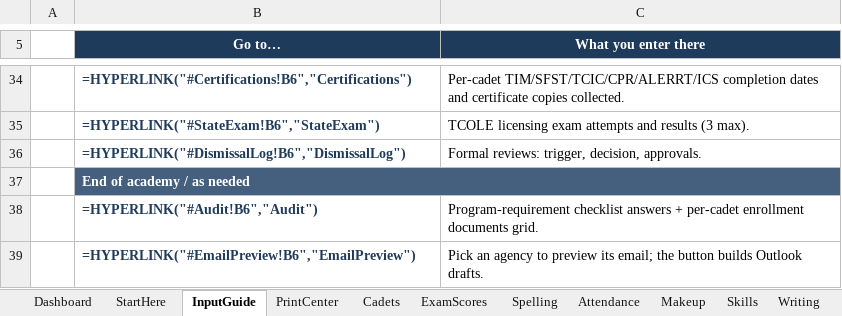
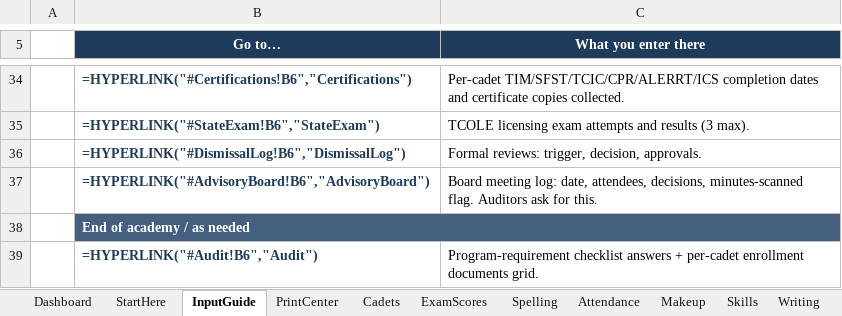
Before and after one commit to Trafficcop4/TPD---Travel-Training-Management-System, an Excel workbook: workbooks/BPOC_Academy_Management_V6.xlsx, sheet InputGuide, drawn as a sheet; only a part is shown, gaps mark what is left out; the shorter side is filled out with more unchanged rows; values as stored, in another font and other column widths than the file's, no borders; formulas without a stored value are shown as written; the diff names each change by its address in the sheet, - before the commit and + after, or states it on an @@ line.

```diff
--- a/workbooks/BPOC_Academy_Management_V6.xlsx (sheet InputGuide)
+++ b/workbooks/BPOC_Academy_Management_V6.xlsx (sheet InputGuide)
+row 37:  | =HYPERLINK("#AdvisoryBoard!B6","AdvisoryBoard") | Board meeting log: date, attendees, decisions, minutes-scanned flag. Auditors ask for this.
```
Also changed, not shown: sheet Audit, sheet sysAudit, sheet NamedRanges, other sheet tabs, 7 other files.
